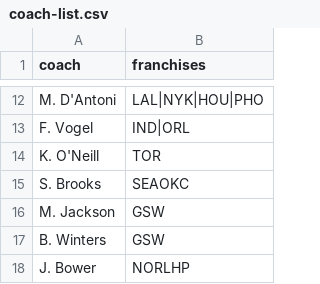
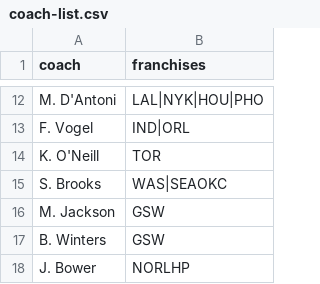
Before and after one commit to ryanvmenezes/coaching-survival, a CSV file: nba/data/coach-list.csv, drawn as a sheet; only a part is shown, gaps mark what is left out.

```diff
--- a/nba/data/coach-list.csv
+++ b/nba/data/coach-list.csv
@@ -14,3 +14,3 @@ F. Vogel,IND|ORL
 K. O'Neill,TOR
-S. Brooks,SEAOKC
+S. Brooks,WAS|SEAOKC
 M. Jackson,GSW
```
Also changed, not shown: nba/data/tenures-summarized.csv, 5 other files.
